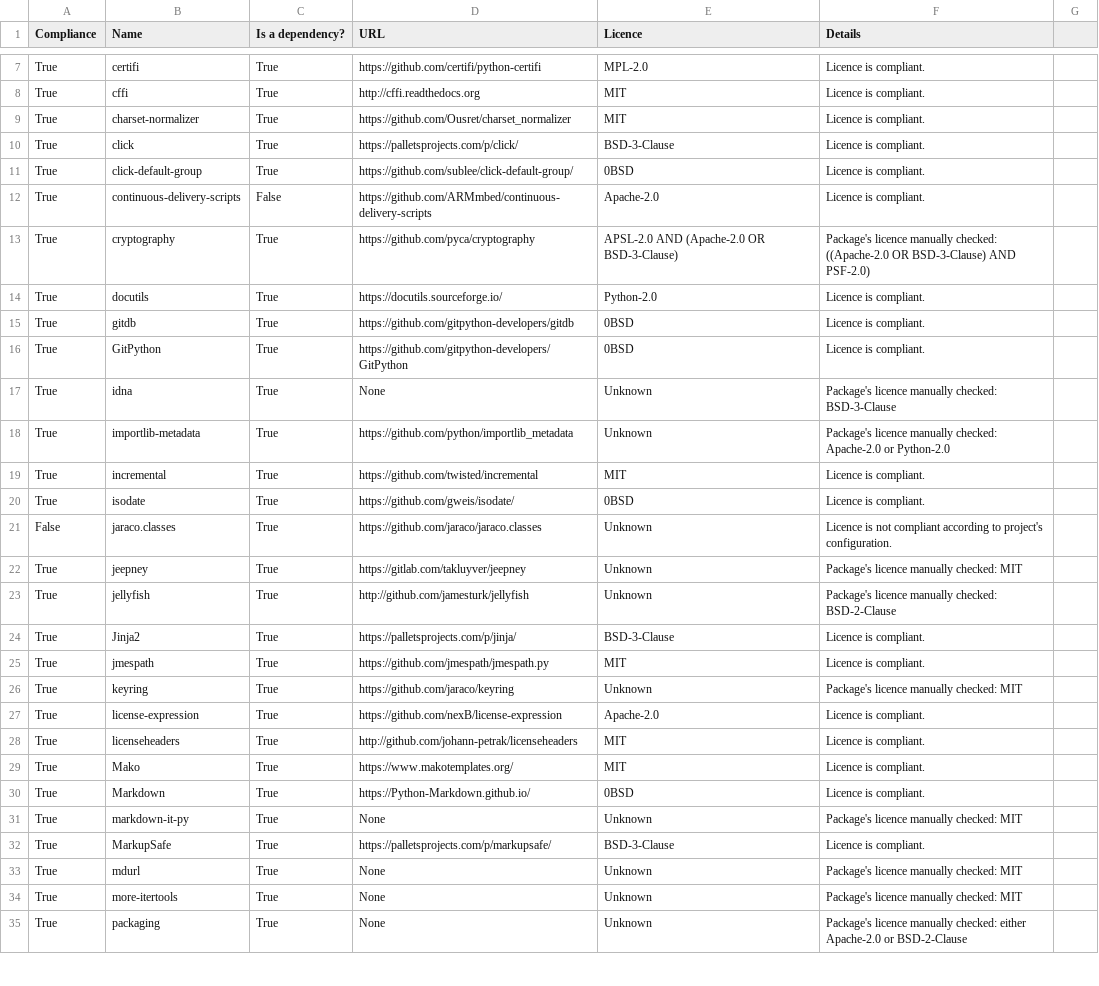
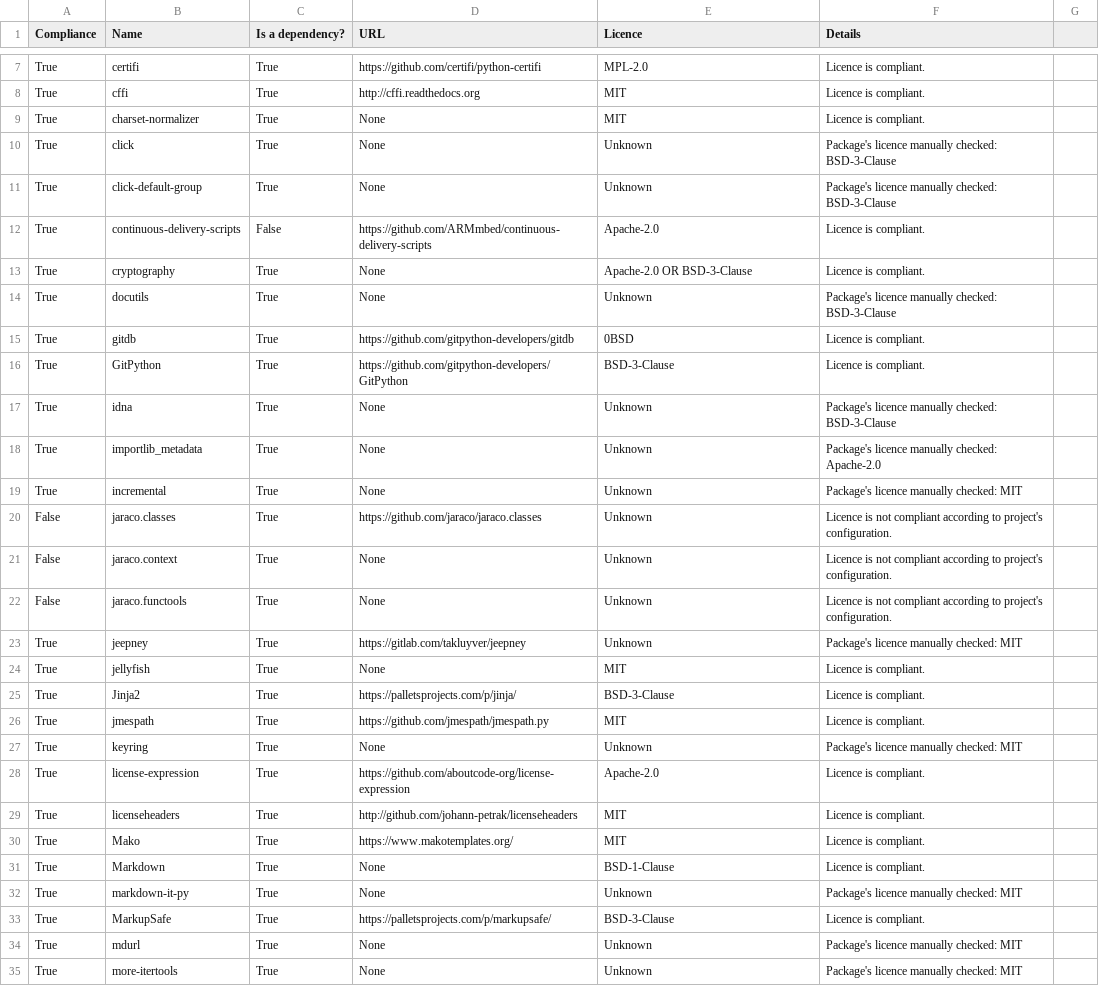
Before and after one commit to ARMmbed/continuous-delivery-scripts, a CSV file: docs/third_party_IP_report.csv, drawn as a sheet; only a part is shown, gaps mark what is left out; the shorter side is filled out with more unchanged rows; the diff covers the shown part only.

```diff
--- a/docs/third_party_IP_report.csv
+++ b/docs/third_party_IP_report.csv
@@ -8,24 +8,25 @@ True,certifi,True,https://github.com/certifi/python-certifi,MPL-2.0,Licence is c
 True,cffi,True,http://cffi.readthedocs.org,MIT,Licence is compliant.
-True,charset-normalizer,True,https://github.com/Ousret/charset_normalizer,MIT,Licence is compliant.
-True,click,True,https://palletsprojects.com/p/click/,BSD-3-Clause,Licence is compliant.
-True,click-default-group,True,https://github.com/sublee/click-default-group/,0BSD,Licence is compliant.
+True,charset-normalizer,True,None,MIT,Licence is compliant.
+True,click,True,None,Unknown,Package's licence manually checked: BSD-3-Clause
+True,click-default-group,True,None,Unknown,Package's licence manually checked: BSD-3-Clause
 True,continuous-delivery-scripts,False,https://github.com/ARMmbed/continuous-delivery-scripts,Apache-2.0,Licence is compliant.
-True,cryptography,True,https://github.com/pyca/cryptography,APSL-2.0 AND (Apache-2.0 OR BSD-3-Clause),Package's licence manually checked: ((Apache-2.0 OR BSD-3-Clause) AND PSF-2.0)
-True,docutils,True,https://docutils.sourceforge.io/,Python-2.0,Licence is compliant.
+True,cryptography,True,None,Apache-2.0 OR BSD-3-Clause,Licence is compliant.
+True,docutils,True,None,Unknown,Package's licence manually checked: BSD-3-Clause
 True,gitdb,True,https://github.com/gitpython-developers/gitdb,0BSD,Licence is compliant.
-True,GitPython,True,https://github.com/gitpython-developers/GitPython,0BSD,Licence is compliant.
+True,GitPython,True,https://github.com/gitpython-developers/GitPython,BSD-3-Clause,Licence is compliant.
 True,idna,True,None,Unknown,Package's licence manually checked: BSD-3-Clause
-True,importlib-metadata,True,https://github.com/python/importlib_metadata,Unknown,Package's licence manually checked: Apache-2.0 or Python-2.0
-True,incremental,True,https://github.com/twisted/incremental,MIT,Licence is compliant.
-True,isodate,True,https://github.com/gweis/isodate/,0BSD,Licence is compliant.
+True,importlib_metadata,True,None,Unknown,Package's licence manually checked: Apache-2.0
+True,incremental,True,None,Unknown,Package's licence manually checked: MIT
 False,jaraco.classes,True,https://github.com/jaraco/jaraco.classes,Unknown,Licence is not compliant according to project's configuration.
+False,jaraco.context,True,None,Unknown,Licence is not compliant according to project's configuration.
+False,jaraco.functools,True,None,Unknown,Licence is not compliant according to project's configuration.
 True,jeepney,True,https://gitlab.com/takluyver/jeepney,Unknown,Package's licence manually checked: MIT
-True,jellyfish,True,http://github.com/jamesturk/jellyfish,Unknown,Package's licence manually checked: BSD-2-Clause
+True,jellyfish,True,None,MIT,Licence is compliant.
 True,Jinja2,True,https://palletsprojects.com/p/jinja/,BSD-3-Clause,Licence is compliant.
 True,jmespath,True,https://github.com/jmespath/jmespath.py,MIT,Licence is compliant.
-True,keyring,True,https://github.com/jaraco/keyring,Unknown,Package's licence manually checked: MIT
-True,license-expression,True,https://github.com/nexB/license-expression,Apache-2.0,Licence is compliant.
+True,keyring,True,None,Unknown,Package's licence manually checked: MIT
+True,license-expression,True,https://github.com/aboutcode-org/license-expression,Apache-2.0,Licence is compliant.
 True,licenseheaders,True,http://github.com/johann-petrak/licenseheaders,MIT,Licence is compliant.
 True,Mako,True,https://www.makotemplates.org/,MIT,Licence is compliant.
-True,Markdown,True,https://Python-Markdown.github.io/,0BSD,Licence is compliant.
+True,Markdown,True,None,BSD-1-Clause,Licence is compliant.
 True,markdown-it-py,True,None,Unknown,Package's licence manually checked: MIT
```
Also changed, not shown: 2 added rows, 3 removed rows and 11 edited cells elsewhere in this file, 57 other files.
